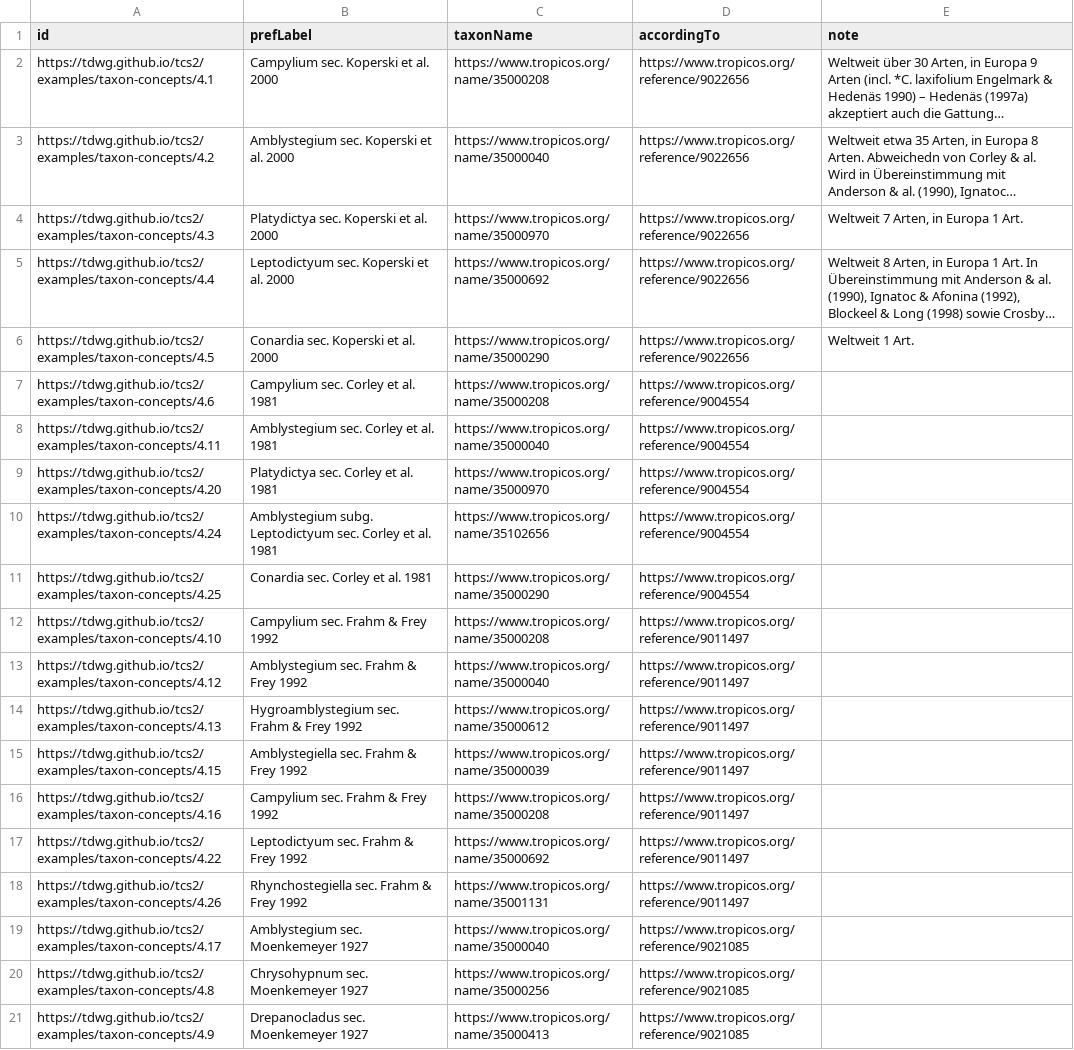
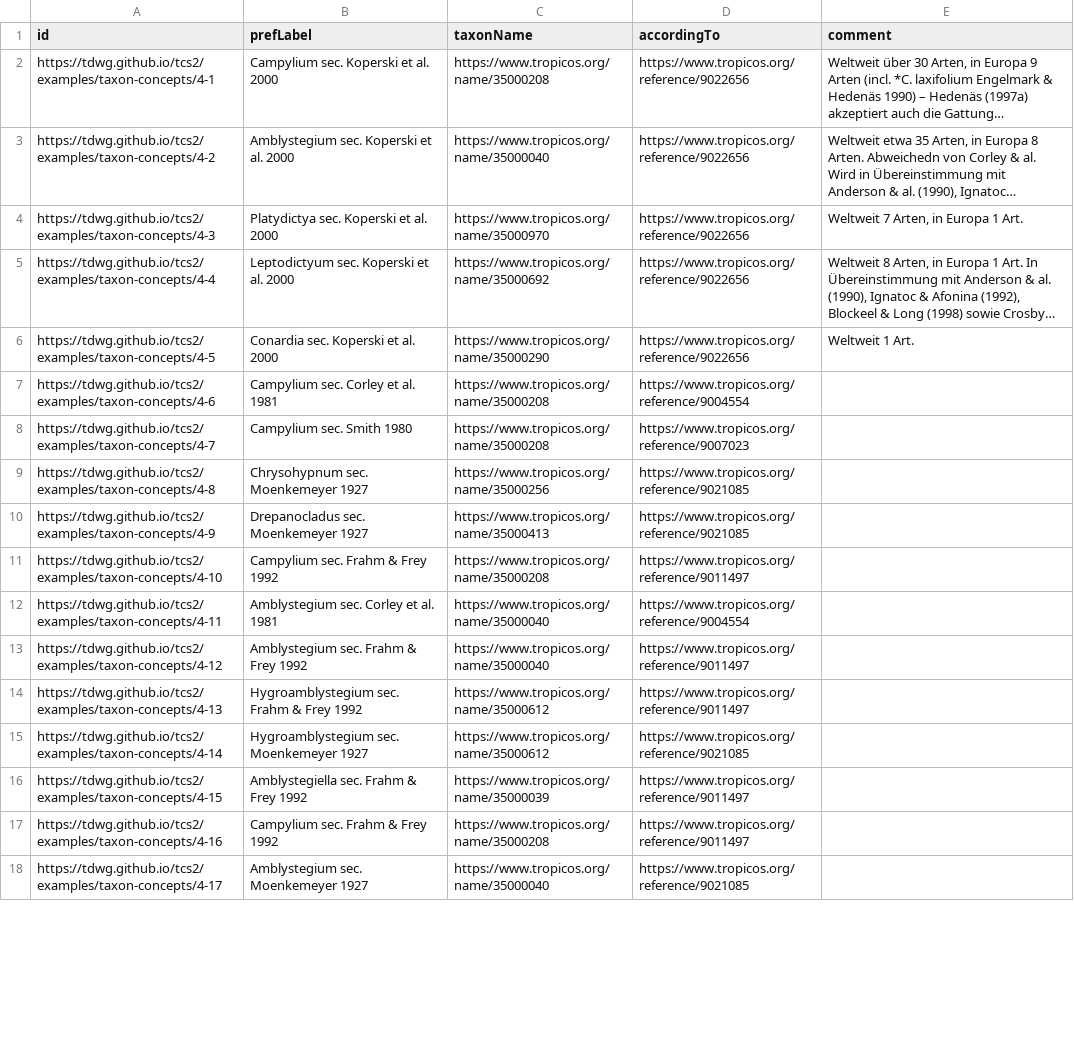
Before and after one commit to tdwg/tcs2, a CSV file: docs/examples/example4/datapackage/taxon-concepts.csv, drawn as a sheet; only a part is shown; long unchanged cells end in …; removed rows and columns are numbered as before the commit, all else as after; the diff covers the shown part only; the diff names each change by its address in the sheet, - before the commit and + after, or states it on an @@ line.

```diff
--- a/docs/examples/example4/datapackage/taxon-concepts.csv
+++ b/docs/examples/example4/datapackage/taxon-concepts.csv
-E1: note
+E1: comment
-A2 (id): https://tdwg.github.io/tcs2/examples/taxon-concepts/4.1
+A2 (id): https://tdwg.github.io/tcs2/examples/taxon-concepts/4-1
-A3 (id): https://tdwg.github.io/tcs2/examples/taxon-concepts/4.2
+A3 (id): https://tdwg.github.io/tcs2/examples/taxon-concepts/4-2
-A4 (id): https://tdwg.github.io/tcs2/examples/taxon-concepts/4.3
+A4 (id): https://tdwg.github.io/tcs2/examples/taxon-concepts/4-3
-A5 (id): https://tdwg.github.io/tcs2/examples/taxon-concepts/4.4
+A5 (id): https://tdwg.github.io/tcs2/examples/taxon-concepts/4-4
-A6 (id): https://tdwg.github.io/tcs2/examples/taxon-concepts/4.5
+A6 (id): https://tdwg.github.io/tcs2/examples/taxon-concepts/4-5
-A7 (id): https://tdwg.github.io/tcs2/examples/taxon-concepts/4.6
+A7 (id): https://tdwg.github.io/tcs2/examples/taxon-concepts/4-6
-A8 (id): https://tdwg.github.io/tcs2/examples/taxon-concepts/4.11
+A8 (id): https://tdwg.github.io/tcs2/examples/taxon-concepts/4-7
-B8 (prefLabel): Amblystegium sec. Corley et al. 1981
+B8 (prefLabel): Campylium sec. Smith 1980
-C8 (taxonName): https://www.tropicos.org/name/35000040
+C8 (taxonName): https://www.tropicos.org/name/35000208
-D8 (accordingTo): https://www.tropicos.org/reference/9004554
+D8 (accordingTo): https://www.tropicos.org/reference/9007023
-row 9: https://tdwg.github.io/tcs2/examples/taxon-concepts/4.20 | Platydictya sec. Corley et al. 1981 | https://www.tropicos.org/name/35000970 | https://www.tropicos.org/reference/9004554
-A9 (id): https://tdwg.github.io/tcs2/examples/taxon-concepts/4.24
+A9 (id): https://tdwg.github.io/tcs2/examples/taxon-concepts/4-8
-B9 (prefLabel): Amblystegium subg. Leptodictyum sec. Corley et al. 1981
+B9 (prefLabel): Chrysohypnum sec. Moenkemeyer 1927
-C9 (taxonName): https://www.tropicos.org/name/35102656
+C9 (taxonName): https://www.tropicos.org/name/35000256
-D9:D10 (accordingTo): https://www.tropicos.org/reference/9004554
+D9:D10 (accordingTo): https://www.tropicos.org/reference/9021085
-A10 (id): https://tdwg.github.io/tcs2/examples/taxon-concepts/4.25
+A10 (id): https://tdwg.github.io/tcs2/examples/taxon-concepts/4-9
-B10 (prefLabel): Conardia sec. Corley et al. 1981
+B10 (prefLabel): Drepanocladus sec. Moenkemeyer 1927
-C10 (taxonName): https://www.tropicos.org/name/35000290
+C10 (taxonName): https://www.tropicos.org/name/35000413
-A11 (id): https://tdwg.github.io/tcs2/examples/taxon-concepts/4.10
+A11 (id): https://tdwg.github.io/tcs2/examples/taxon-concepts/4-10
+row 12: https://tdwg.github.io/tcs2/examples/taxon-concepts/4-11 | Amblystegium sec. Corley et al. 1981 | https://www.tropicos.org/name/35000040 | https://www.tropicos.org/reference/9004554
-A13 (id): https://tdwg.github.io/tcs2/examples/taxon-concepts/4.12
+A13 (id): https://tdwg.github.io/tcs2/examples/taxon-concepts/4-12
-A14 (id): https://tdwg.github.io/tcs2/examples/taxon-concepts/4.13
+A14 (id): https://tdwg.github.io/tcs2/examples/taxon-concepts/4-13
+row 15: https://tdwg.github.io/tcs2/examples/taxon-concepts/4-14 | Hygroamblystegium sec. Moenkemeyer 1927 | https://www.tropicos.org/name/35000612 | https://www.tropicos.org/reference/9021085
-A16 (id): https://tdwg.github.io/tcs2/examples/taxon-concepts/4.15
+A16 (id): https://tdwg.github.io/tcs2/examples/taxon-concepts/4-15
-A17 (id): https://tdwg.github.io/tcs2/examples/taxon-concepts/4.16
+A17 (id): https://tdwg.github.io/tcs2/examples/taxon-concepts/4-16
-row 17: https://tdwg.github.io/tcs2/examples/taxon-concepts/4.22 | Leptodictyum sec. Frahm & Frey 1992 | https://www.tropicos.org/name/35000692 | https://www.tropicos.org/reference/9011497
-row 18: https://tdwg.github.io/tcs2/examples/taxon-concepts/4.26 | Rhynchostegiella sec. Frahm & Frey 1992 | https://www.tropicos.org/name/35001131 | https://www.tropicos.org/reference/9011497
-A18 (id): https://tdwg.github.io/tcs2/examples/taxon-concepts/4.17
+A18 (id): https://tdwg.github.io/tcs2/examples/taxon-concepts/4-17
-row 20: https://tdwg.github.io/tcs2/examples/taxon-concepts/4.8 | Chrysohypnum sec. Moenkemeyer 1927 | https://www.tropicos.org/name/35000256 | https://www.tropicos.org/reference/9021085
-row 21: https://tdwg.github.io/tcs2/examples/taxon-concepts/4.9 | Drepanocladus sec. Moenkemeyer 1927 | https://www.tropicos.org/name/35000413 | https://www.tropicos.org/reference/9021085
```
Also changed, not shown: 5 added rows, 2 removed rows and 10 edited cells elsewhere in this file, docs/examples/example4/datapackage/taxon-names.csv, docs/examples/example4/datapackage/taxon-relationships.csv, 1 other file.
